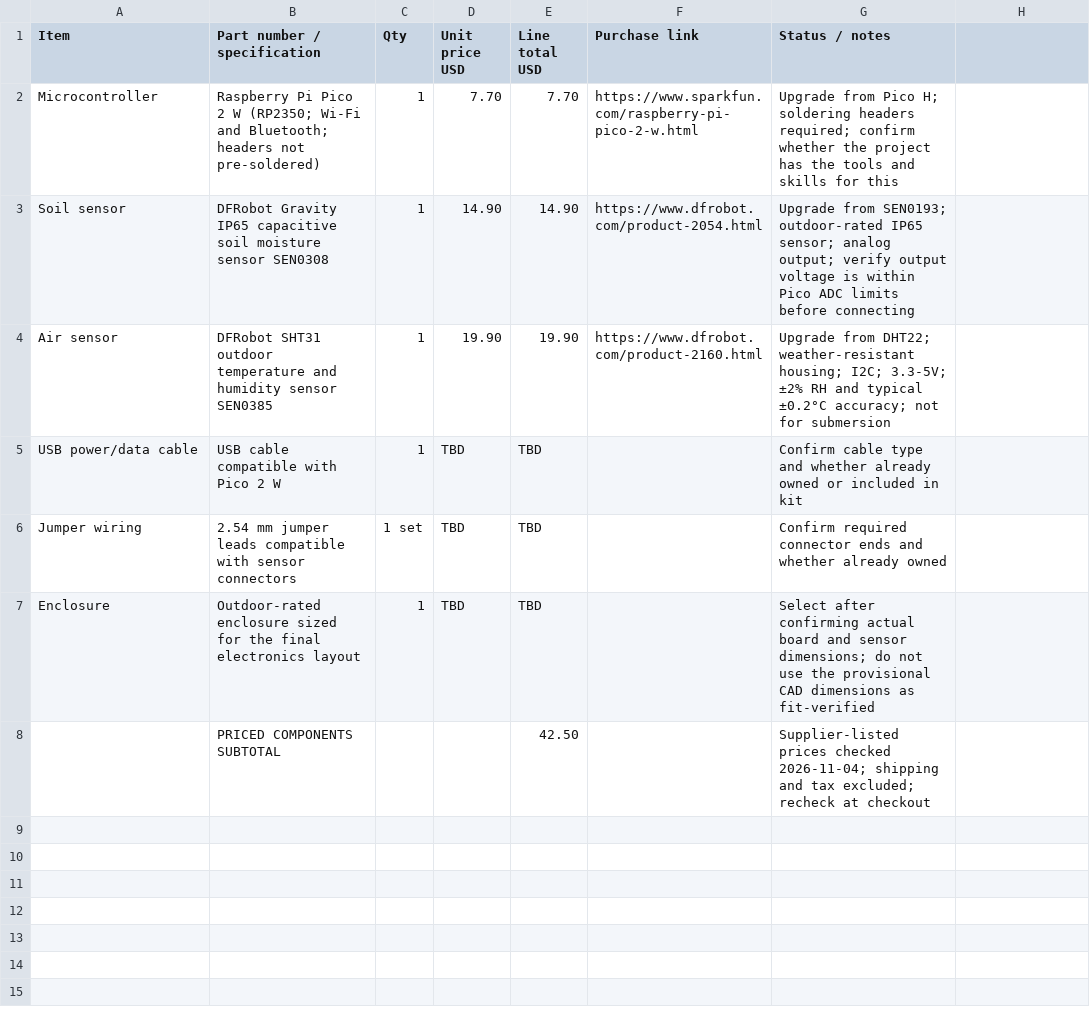
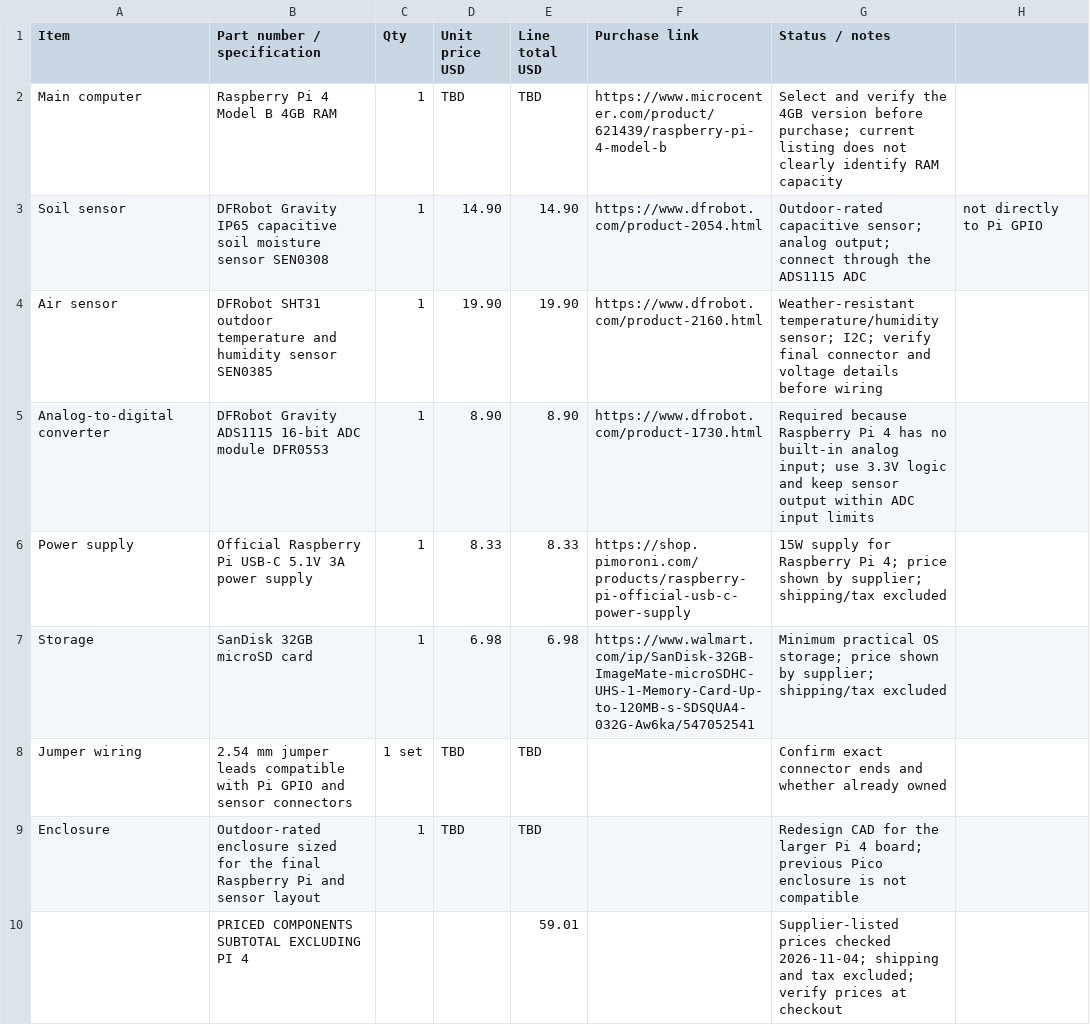
Before and after one commit to bsalsa2/garden-sensor, a CSV file: bom.csv, drawn as a sheet.

Commit message:
Switch Garden Sensor BOM to Raspberry Pi 4 4GB

```diff
--- a/bom.csv
+++ b/bom.csv
@@ -1,8 +1,10 @@
 Item,Part number / specification,Qty,Unit price USD,Line total USD,Purchase link,Status / notes
-Microcontroller,Raspberry Pi Pico 2 W (RP2350; Wi-Fi and Bluetooth; headers not pre-soldered),1,7.70,7.70,https://www.sparkfun.com/raspberry-pi-pico-2-w.html,Upgrade from Pico H; soldering headers required; confirm whether the project has the tools and skills for this
-Soil sensor,DFRobot Gravity IP65 capacitive soil moisture sensor SEN0308,1,14.90,14.90,https://www.dfrobot.com/product-2054.html,Upgrade from SEN0193; outdoor-rated IP65 sensor; analog output; verify output voltage is within Pico ADC limits before connecting
-Air sensor,DFRobot SHT31 outdoor temperature and humidity sensor SEN0385,1,19.90,19.90,https://www.dfrobot.com/product-2160.html,Upgrade from DHT22; weather-resistant housing; I2C; 3.3-5V; ±2% RH and typical ±0.2°C accuracy; not for submersion
-USB power/data cable,USB cable compatible with Pico 2 W,1,TBD,TBD,,Confirm cable type and whether already owned or included in kit
-Jumper wiring,2.54 mm jumper leads compatible with sensor connectors,1 set,TBD,TBD,,Confirm required connector ends and whether already owned
-Enclosure,Outdoor-rated enclosure sized for the final electronics layout,1,TBD,TBD,,Select after confirming actual board and sensor dimensions; do not use the provisional CAD dimensions as fit-verified
-,PRICED COMPONENTS SUBTOTAL,,,42.50,,Supplier-listed prices checked 2026-11-04; shipping and tax excluded; recheck at checkout
+Main computer,Raspberry Pi 4 Model B 4GB RAM,1,TBD,TBD,https://www.microcenter.com/product/621439/raspberry-pi-4-model-b,Select and verify the 4GB version before purchase; current listing does not clearly identify RAM capacity
+Soil sensor,DFRobot Gravity IP65 capacitive soil moisture sensor SEN0308,1,14.90,14.90,https://www.dfrobot.com/product-2054.html,Outdoor-rated capacitive sensor; analog output; connect through the ADS1115 ADC, not directly to Pi GPIO
+Air sensor,DFRobot SHT31 outdoor temperature and humidity sensor SEN0385,1,19.90,19.90,https://www.dfrobot.com/product-2160.html,Weather-resistant temperature/humidity sensor; I2C; verify final connector and voltage details before wiring
+Analog-to-digital converter,DFRobot Gravity ADS1115 16-bit ADC module DFR0553,1,8.90,8.90,https://www.dfrobot.com/product-1730.html,Required because Raspberry Pi 4 has no built-in analog input; use 3.3V logic and keep sensor output within ADC input limits
+Power supply,Official Raspberry Pi USB-C 5.1V 3A power supply,1,8.33,8.33,https://shop.pimoroni.com/products/raspberry-pi-official-usb-c-power-supply,15W supply for Raspberry Pi 4; price shown by supplier; shipping/tax excluded
+Storage,SanDisk 32GB microSD card,1,6.98,6.98,https://www.walmart.com/ip/SanDisk-32GB-ImageMate-microSDHC-UHS-1-Memory-Card-Up-to-120MB-s-SDSQUA4-032G-Aw6ka/547052541,Minimum practical OS storage; price shown by supplier; shipping/tax excluded
+Jumper wiring,2.54 mm jumper leads compatible with Pi GPIO and sensor connectors,1 set,TBD,TBD,,Confirm exact connector ends and whether already owned
+Enclosure,Outdoor-rated enclosure sized for the final Raspberry Pi and sensor layout,1,TBD,TBD,,Redesign CAD for the larger Pi 4 board; previous Pico enclosure is not compatible
+,PRICED COMPONENTS SUBTOTAL EXCLUDING PI 4,,,59.01,,Supplier-listed prices checked 2026-11-04; shipping and tax excluded; verify prices at checkout
```
